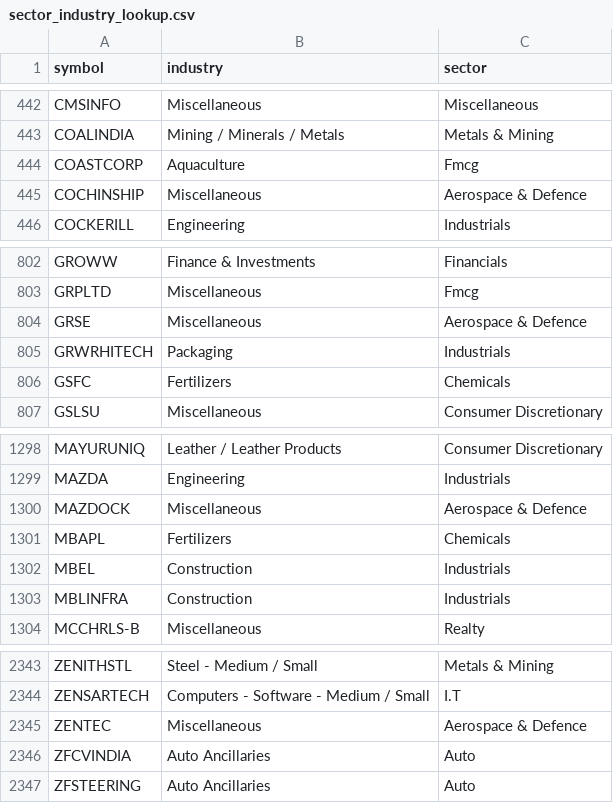
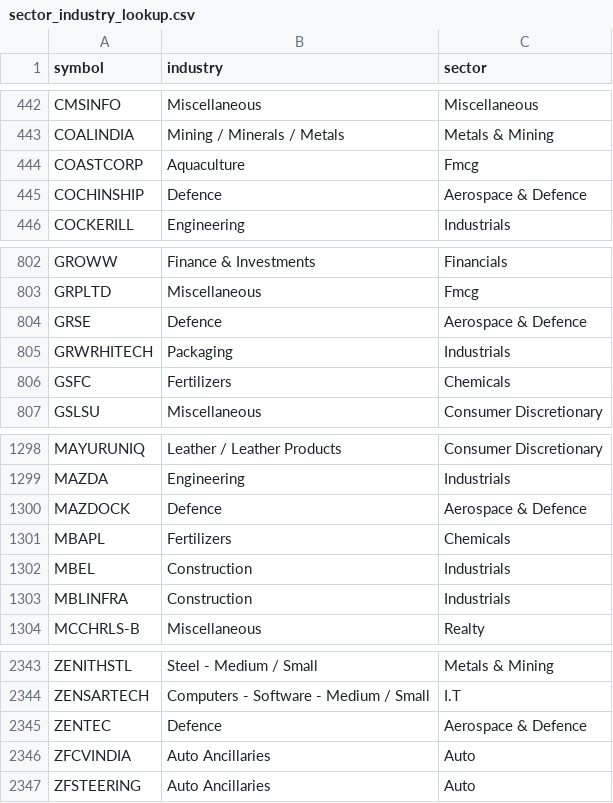
Before and after one commit to rangaarnaik-lab/lakshmimata-server, a CSV file: data/sector_industry_lookup.csv, drawn as a sheet; only a part is shown, gaps mark what is left out.

```diff
--- a/data/sector_industry_lookup.csv
+++ b/data/sector_industry_lookup.csv
@@ -444,3 +444,3 @@ COALINDIA,Mining / Minerals / Metals,Metals & Mining
 COASTCORP,Aquaculture,Fmcg
-COCHINSHIP,Miscellaneous,Aerospace & Defence
+COCHINSHIP,Defence,Aerospace & Defence
 COCKERILL,Engineering,Industrials
@@ -803,3 +803,3 @@ GROWW,Finance & Investments,Financials
 GRPLTD,Miscellaneous,Fmcg
-GRSE,Miscellaneous,Aerospace & Defence
+GRSE,Defence,Aerospace & Defence
 GRWRHITECH,Packaging,Industrials
@@ -1299,3 +1299,3 @@ MAYURUNIQ,Leather / Leather Products,Consumer Discretionary
 MAZDA,Engineering,Industrials
-MAZDOCK,Miscellaneous,Aerospace & Defence
+MAZDOCK,Defence,Aerospace & Defence
 MBAPL,Fertilizers,Chemicals
@@ -2344,3 +2344,3 @@ ZENITHSTL,Steel - Medium / Small,Metals & Mining
 ZENSARTECH,Computers - Software - Medium / Small,I.T
-ZENTEC,Miscellaneous,Aerospace & Defence
+ZENTEC,Defence,Aerospace & Defence
 ZFCVINDIA,Auto Ancillaries,Auto
```
Also changed, not shown: 1 other file.
